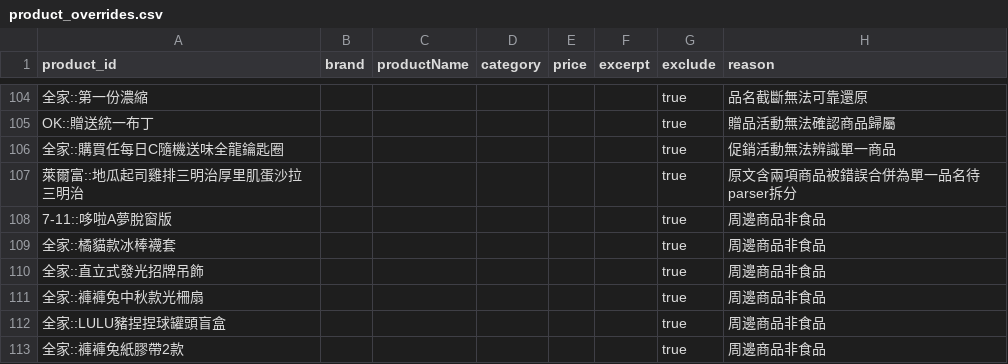
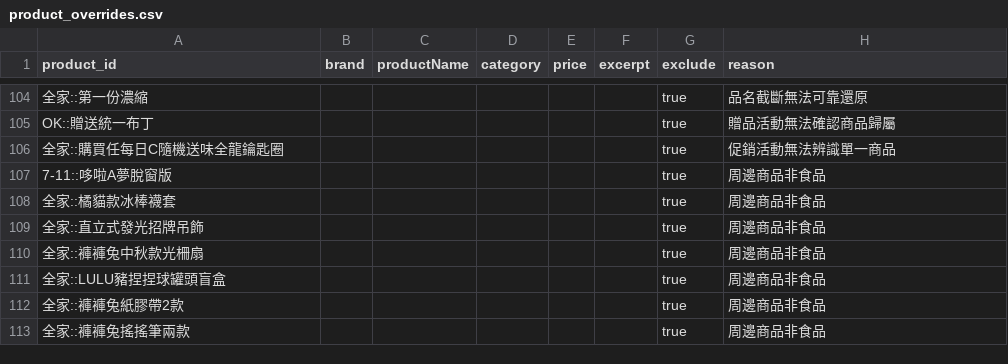
Before and after one commit to YuHsunWang/cvs-radar, a CSV file: data/labels/product_overrides.csv, drawn as a sheet; only a part is shown, gaps mark what is left out; the shorter side is filled out with more unchanged rows; the diff names each change by its address in the sheet, - before the commit and + after, or states it on an @@ line.

```diff
--- a/data/labels/product_overrides.csv
+++ b/data/labels/product_overrides.csv
-row 107: 萊爾富::地瓜起司雞排三明治厚里肌蛋沙拉三明治 |  |  |  |  |  | true | 原文含兩項商品被錯誤合併為單一品名待parser拆分
```
Also changed, not shown: 2 other files.
